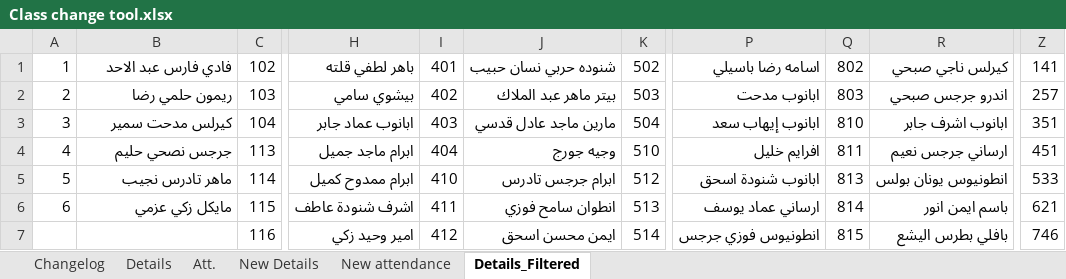
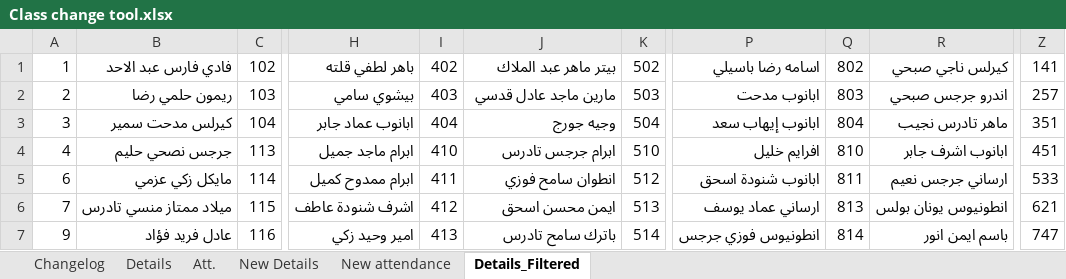
Before and after one commit to KyrillosMorgan/preparatory, an Excel workbook: Tools/Class change tool.xlsx, sheet Details_Filtered, drawn as a sheet; only a part is shown, gaps mark what is left out; values as stored, in another font and other column widths than the file's, no borders; the diff covers the shown part only; the diff names each change by its address in the sheet, - before the commit and + after, or states it on an @@ line.

```diff
--- a/Tools/Class change tool.xlsx (sheet Details_Filtered)
+++ b/Tools/Class change tool.xlsx (sheet Details_Filtered)
-I1: 401
+I1: 402
-J1: شنوده حربي نسان حبيب
+J1: بيتر ماهر عبد الملاك
-I2: 402
+I2: 403
-J2: بيتر ماهر عبد الملاك
+J2: مارين ماجد عادل قدسي
-I3: 403
+I3: 404
-J3: مارين ماجد عادل قدسي
+J3: وجيه جورج
-Q3: 810
+Q3: 804
-R3: ابانوب اشرف جابر
+R3: ماهر تادرس نجيب
-I4: 404
+I4: 410
-J4: وجيه جورج
+J4: ابرام جرجس تادرس
-Q4: 811
+Q4: 810
-R4: ارساني جرجس نعيم
+R4: ابانوب اشرف جابر
-A5: 5
+A5: 6
-B5: ماهر تادرس نجيب
+B5: مايكل زكي عزمي
-I5: 410
+I5: 411
-J5: ابرام جرجس تادرس
+J5: انطوان سامح فوزي
-Q5: 813
+Q5: 811
-R5: انطونيوس يونان بولس
+R5: ارساني جرجس نعيم
-A6: 6
+A6: 7
-B6: مايكل زكي عزمي
+B6: ميلاد ممتاز منسي تادرس
-I6: 411
+I6: 412
-J6: انطوان سامح فوزي
+J6: ايمن محسن اسحق
-Q6: 814
+Q6: 813
-R6: باسم ايمن انور
+R6: انطونيوس يونان بولس
-A7: (empty)
+A7: 9
-B7: (empty)
+B7: عادل فريد فؤاد
-I7: 412
+I7: 413
-J7: ايمن محسن اسحق
+J7: باترك سامح تادرس
-Q7: 815
+Q7: 814
-R7: بافلي بطرس اليشع
+R7: باسم ايمن انور
-Z7: 746
+Z7: 747
```
Also changed, not shown: 5 added rows, 4 removed rows and 138 edited cells elsewhere in this sheet, sheet New attendance, sheet Att., sheet New Details, sheet Details, sheet Changelog, formulas that keep their value, Tools/Attendance export tool.xlsx, 8 other files.
